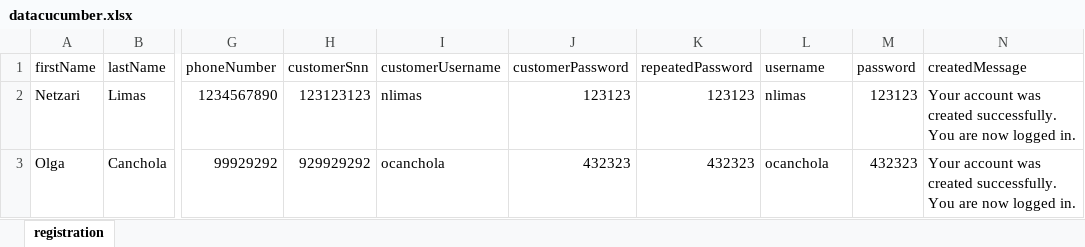
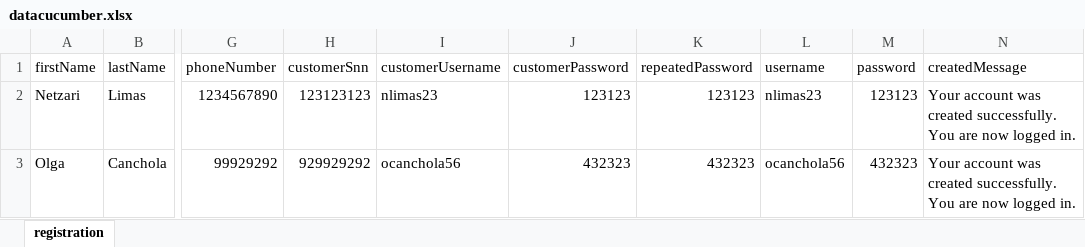
Before and after one commit to NetzariLimas-Hexaware/ParaBank-Hexaware, an Excel workbook: target/test-classes/Hexaware/data/datacucumber.xlsx, sheet registration, drawn as a sheet; only a part is shown, gaps mark what is left out; values as stored, in another font and other column widths than the file's, no borders; the diff names each change by its address in the sheet, - before the commit and + after, or states it on an @@ line.

```diff
--- a/target/test-classes/Hexaware/data/datacucumber.xlsx (sheet registration)
+++ b/target/test-classes/Hexaware/data/datacucumber.xlsx (sheet registration)
-I2 (customerUsername): nlimas
+I2 (customerUsername): nlimas23
-L2 (username): nlimas
+L2 (username): nlimas23
-I3 (customerUsername): ocanchola
+I3 (customerUsername): ocanchola56
-L3 (username): ocanchola
+L3 (username): ocanchola56
```
Also changed, not shown: formulas that keep their value, 52 other files.
